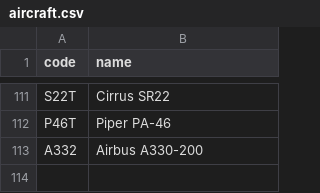
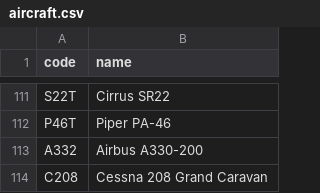
Before and after one commit to kds54/MMM-Planefinder, a CSV file: aircraft.csv, drawn as a sheet; only a part is shown, gaps mark what is left out.

Commit message:
Update aircraft.csv

```diff
--- a/aircraft.csv
+++ b/aircraft.csv
@@ -113 +113,2 @@ P46T,Piper PA-46
 A332,Airbus A330-200
+C208,Cessna 208 Grand Caravan
```
